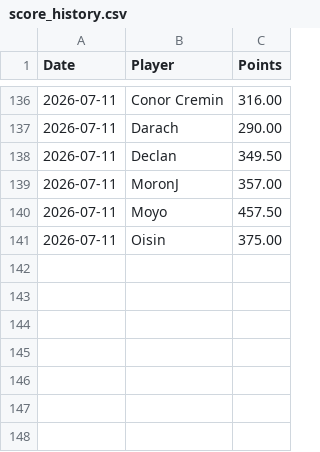
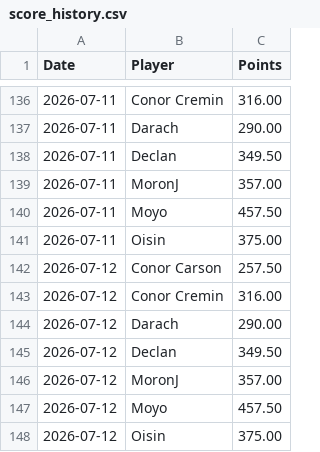
Before and after one commit to oisincarroll296/wc2026-sweepstake-BSC, a CSV file: data/score_history.csv, drawn as a sheet; only a part is shown, gaps mark what is left out.

```diff
--- a/data/score_history.csv
+++ b/data/score_history.csv
@@ -141 +141,8 @@ Date,Player,Points
 2026-07-11,Oisin,375.00
+2026-07-12,Conor Carson,257.50
+2026-07-12,Conor Cremin,316.00
+2026-07-12,Darach,290.00
+2026-07-12,Declan,349.50
+2026-07-12,MoronJ,357.00
+2026-07-12,Moyo,457.50
+2026-07-12,Oisin,375.00
```
